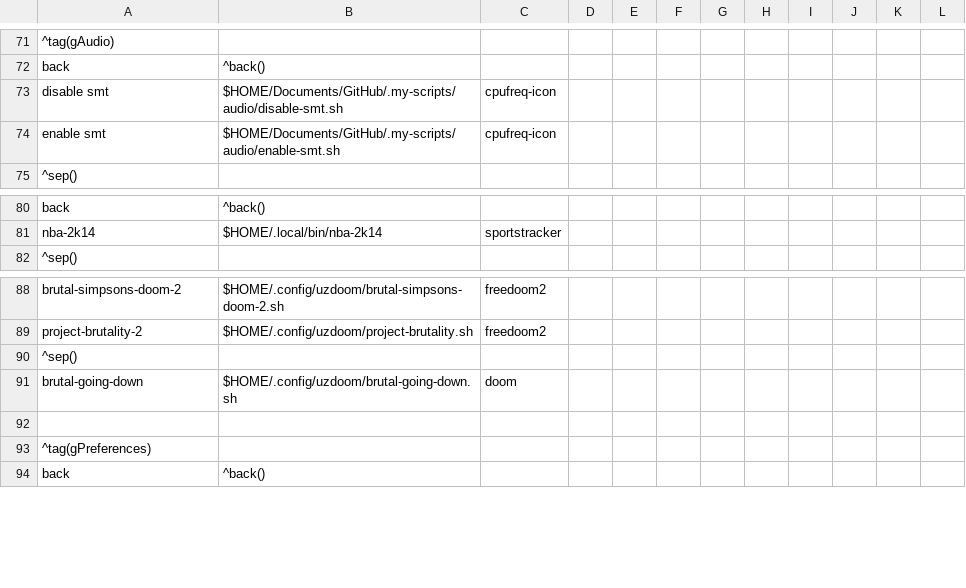
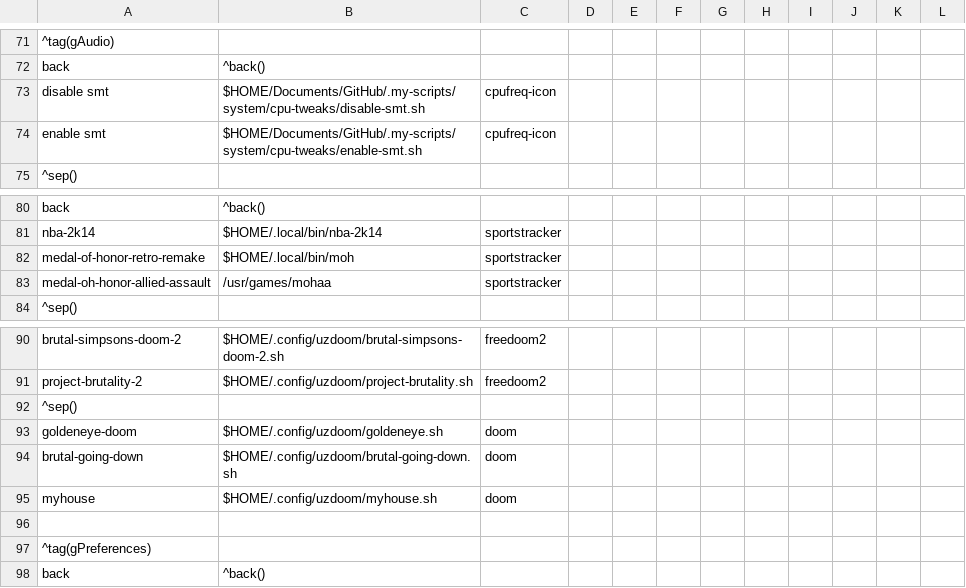
Before and after one commit to botus99/.dotfiles, a CSV file: .config/jgmenu/prepend.csv, drawn as a sheet; only a part is shown, gaps mark what is left out; the diff names each change by its address in the sheet, - before the commit and + after, or states it on an @@ line.

Commit message:
add more games to jgmenu

```diff
--- a/.config/jgmenu/prepend.csv
+++ b/.config/jgmenu/prepend.csv
-B73: $HOME/Documents/GitHub/.my-scripts/audio/disable-smt.sh
+B73: $HOME/Documents/GitHub/.my-scripts/system/cpu-tweaks/disable-smt.sh
-B74: $HOME/Documents/GitHub/.my-scripts/audio/enable-smt.sh
+B74: $HOME/Documents/GitHub/.my-scripts/system/cpu-tweaks/enable-smt.sh
+row 82: medal-of-honor-retro-remake | $HOME/.local/bin/moh | sportstracker
+row 83: medal-oh-honor-allied-assault | /usr/games/mohaa | sportstracker
+row 93: goldeneye-doom | $HOME/.config/uzdoom/goldeneye.sh | doom
+row 95: myhouse | $HOME/.config/uzdoom/myhouse.sh | doom
```
